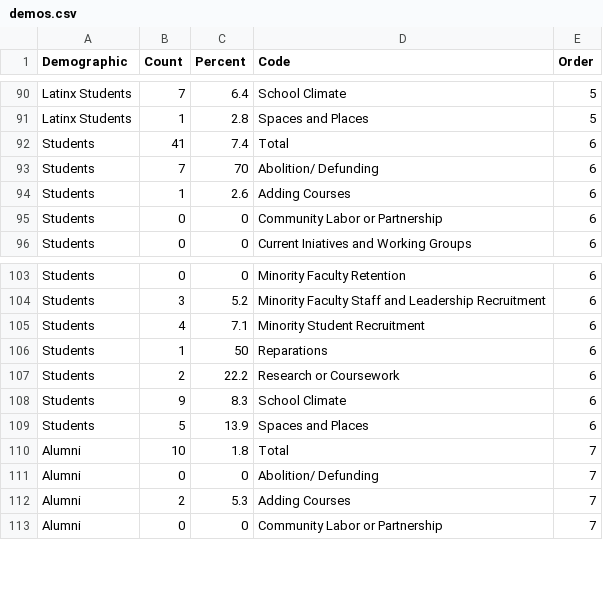
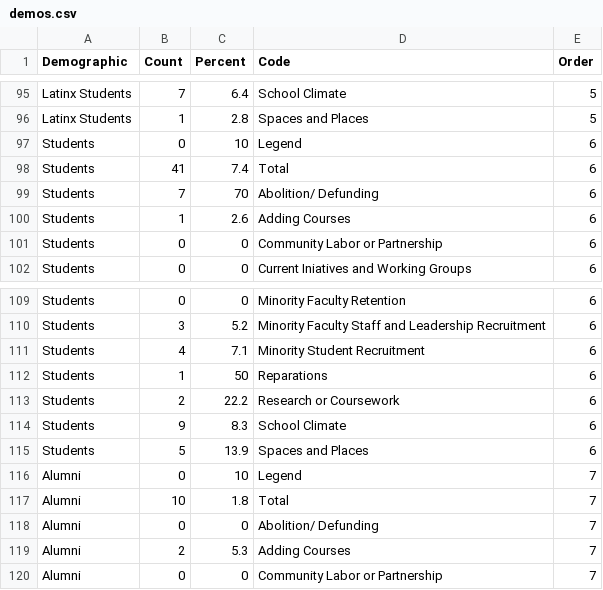
Before and after one commit to virginiaequitycenter/uvaequity_demands, a CSV file: Analysis/data/demos.csv, drawn as a sheet; only a part is shown, gaps mark what is left out; the diff covers the shown part only; the diff names each change by its address in the sheet, - before the commit and + after, or states it on an @@ line.

```diff
--- a/Analysis/data/demos.csv
+++ b/Analysis/data/demos.csv
+row 97: Students | 0 | 10 | Legend | 6
+row 116: Alumni | 0 | 10 | Legend | 7
```
Also changed, not shown: 5 added rows elsewhere in this file, 2 other files.
